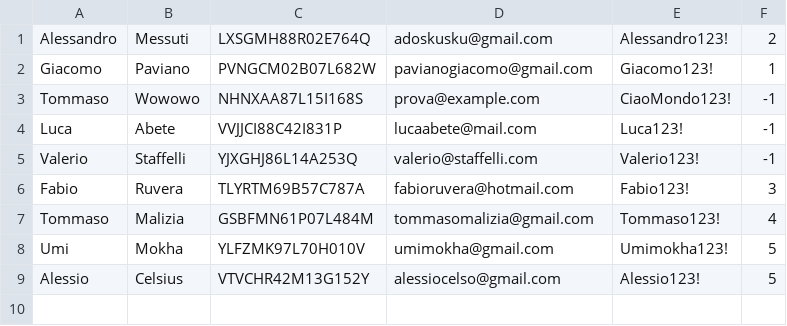
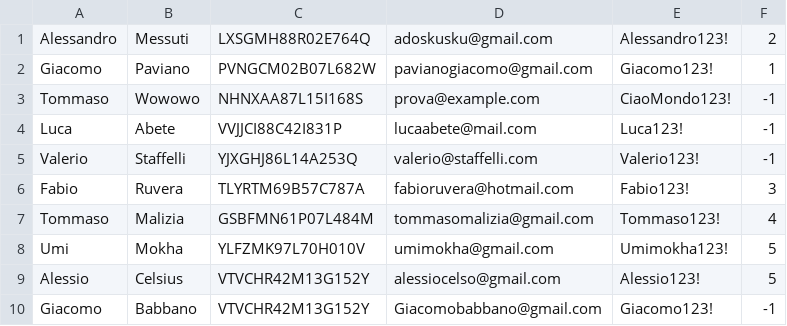
Before and after one commit to Tachi107/ClimateMonitoring-pavmes, a CSV file: climatemonitoring/data/OperatoriRegistrati.csv, drawn as a sheet; the diff names each change by its address in the sheet, - before the commit and + after, or states it on an @@ line.

```diff
--- a/climatemonitoring/data/OperatoriRegistrati.csv
+++ b/climatemonitoring/data/OperatoriRegistrati.csv
+row 10: Giacomo | Babbano | VTVCHR42M13G152Y | Giacomobabbano@gmail.com | Giacomo123! | -1
```
Also changed, not shown: 16 other files.
